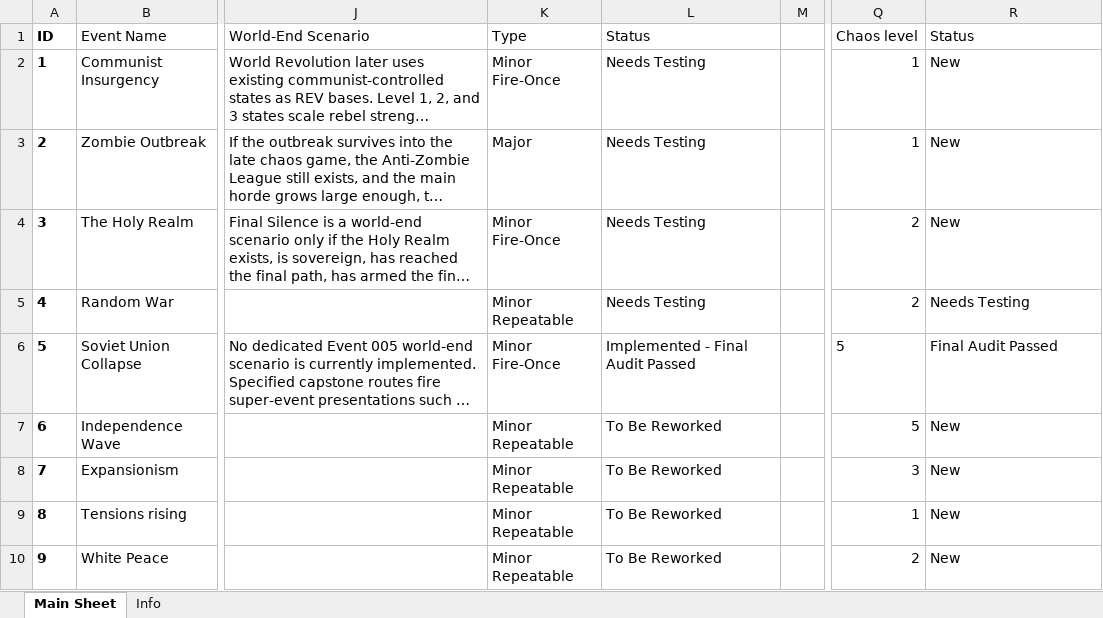
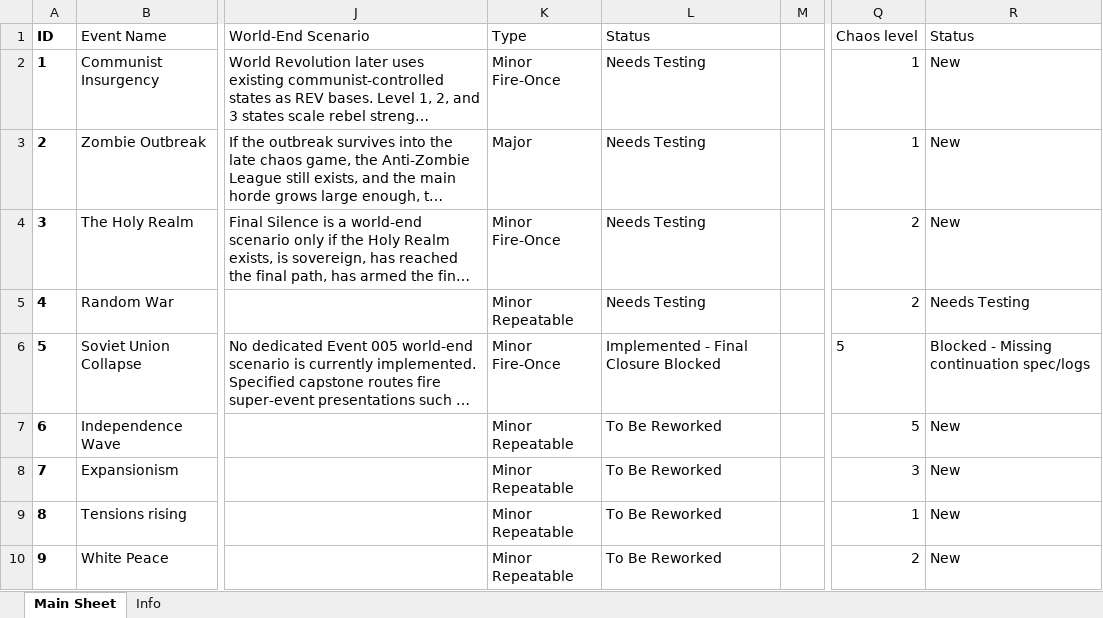
Before and after one commit to klimPaskov/Chaos-Redux, an Excel workbook: docs/spreadsheets/chaos_redux_events_catalog.xlsx, sheet Main Sheet, drawn as a sheet; only a part is shown, gaps mark what is left out; long unchanged cells end in …; values as stored, in another font and other column widths than the file's, no borders; table styles not drawn; the diff names each change by its address in the sheet, - before the commit and + after, or states it on an @@ line.

Commit message:
Correct Soviet collapse catalog closure status

```diff
--- a/docs/spreadsheets/chaos_redux_events_catalog.xlsx (sheet Main Sheet)
+++ b/docs/spreadsheets/chaos_redux_events_catalog.xlsx (sheet Main Sheet)
-L6 (Status): Implemented - Final Audit Passed
+L6 (Status): Implemented - Final Closure Blocked
-R6 (Status): Final Audit Passed
+R6 (Status): Blocked - Missing continuation spec/logs
```
Also changed, not shown: 1 other file.
